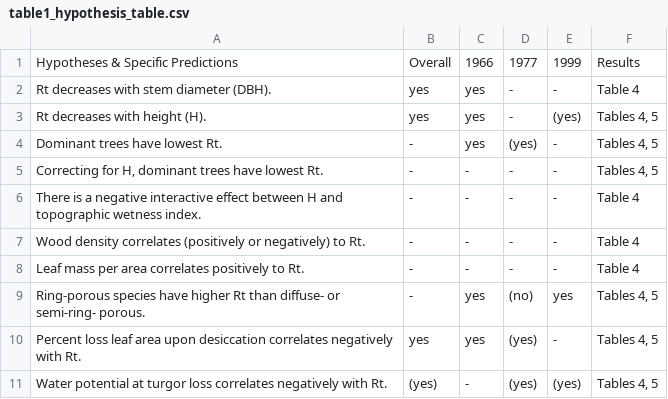
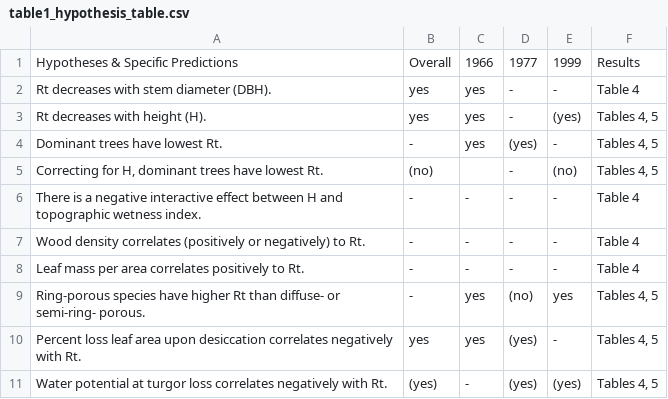
Before and after one commit to SCBI-ForestGEO/McGregor_climate-sensitivity-variation, a CSV file: manuscript/tables_figures/table1_hypothesis_table.csv, drawn as a sheet.

```diff
--- a/manuscript/tables_figures/table1_hypothesis_table.csv
+++ b/manuscript/tables_figures/table1_hypothesis_table.csv
@@ -4,3 +4,3 @@ Rt decreases with height (H).,yes,yes,-,(yes),"Tables 4, 5"
 Dominant trees have lowest Rt.,-,yes,(yes),-,"Tables 4, 5"
-"Correcting for H, dominant trees have lowest Rt.",-,-,-,-,"Tables 4, 5"
+"Correcting for H, dominant trees have lowest Rt.",(no),,-,(no),"Tables 4, 5"
 There is a negative interactive effect between H and topographic wetness index.,-,-,-,-,Table 4
```
Also changed, not shown: 4 other files.
